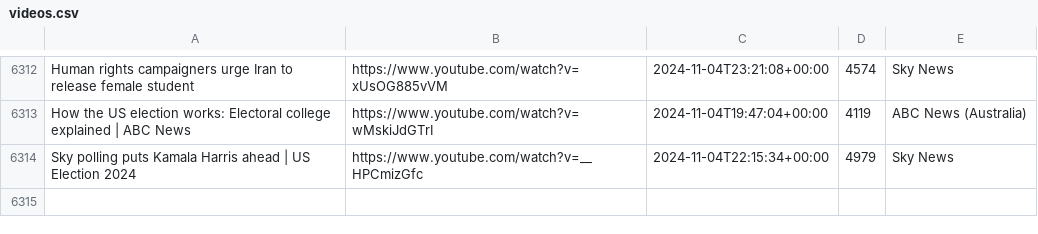
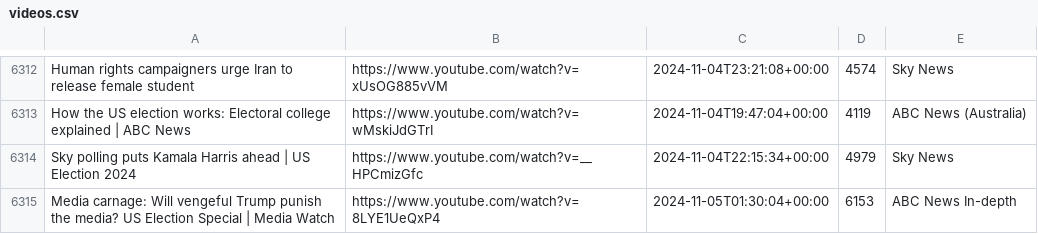
Before and after one commit to alexlaverty/aussienewsvideos, a CSV file: videos.csv, drawn as a sheet; only a part is shown, gaps mark what is left out.

```diff
--- a/videos.csv
+++ b/videos.csv
@@ -6314 +6314,2 @@ How the US election works: Electoral college explained | ABC News,https://www.yo
 Sky polling puts Kamala Harris ahead | US Election 2024,https://www.youtube.com/watch?v=__HPCmizGfc,2024-11-04T22:15:34+00:00,4979,Sky News
+Media carnage: Will vengeful Trump punish the media? US Election Special | Media Watch,https://www.youtube.com/watch?v=8LYE1UeQxP4,2024-11-05T01:30:04+00:00,6153,ABC News In-depth
```
